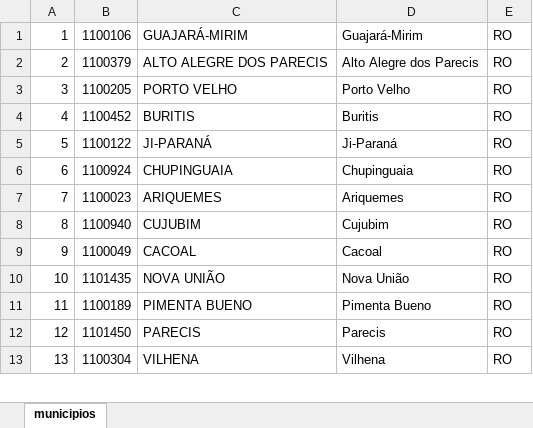
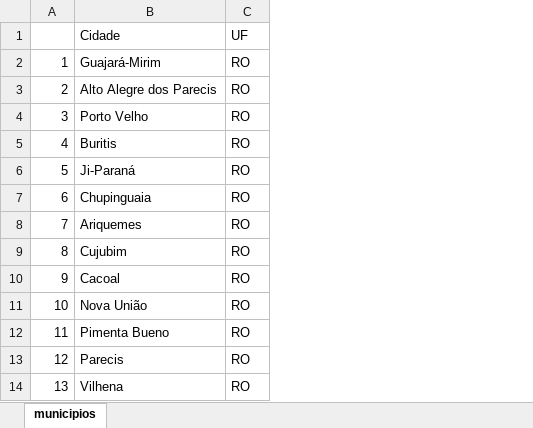
Before and after one commit to izadora-fg/fg-testes, an Excel workbook: cidades.xlsx, sheet municipios, drawn as a sheet; only a part is shown; values as stored, in another font and other column widths than the file's, no borders; removed rows and columns are numbered as before the commit, all else as after; the diff names each change by its address in the sheet, - before the commit and + after, or states it on an @@ line.

Commit message:
Adiciona cabeçalho ao banco de cidades

```diff
--- a/cidades.xlsx (sheet municipios)
+++ b/cidades.xlsx (sheet municipios)
-column B, rows 1-13: 1100106 | 1100379 | 1100205 | 1100452 | 1100122 | 1100924 | 1100023 | 1100940 | 1100049 | 1101435 | 1100189 | 1101450 | 1100304
-column C, rows 1-13: GUAJARÁ-MIRIM | ALTO ALEGRE DOS PARECIS | PORTO VELHO | BURITIS | JI-PARANÁ | CHUPINGUAIA | ARIQUEMES | CUJUBIM | CACOAL | NOVA UNIÃO | PIMENTA BUENO | PARECIS | VILHENA
+row 1:  | Cidade | UF
```
Also changed, not shown: 3 other files.
